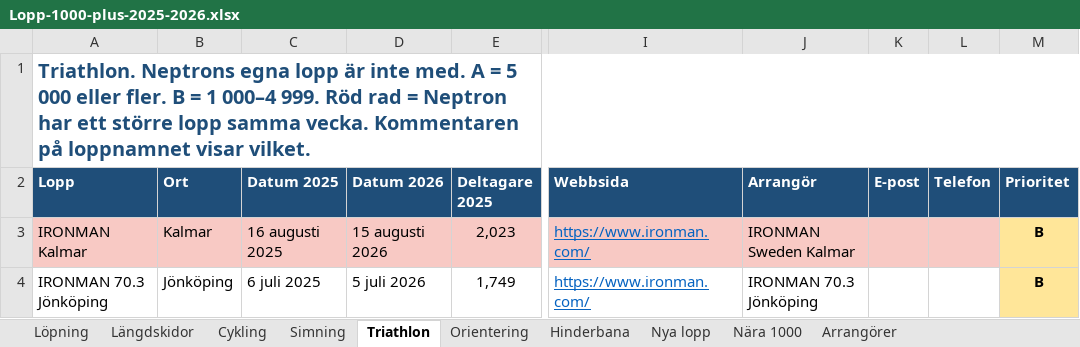
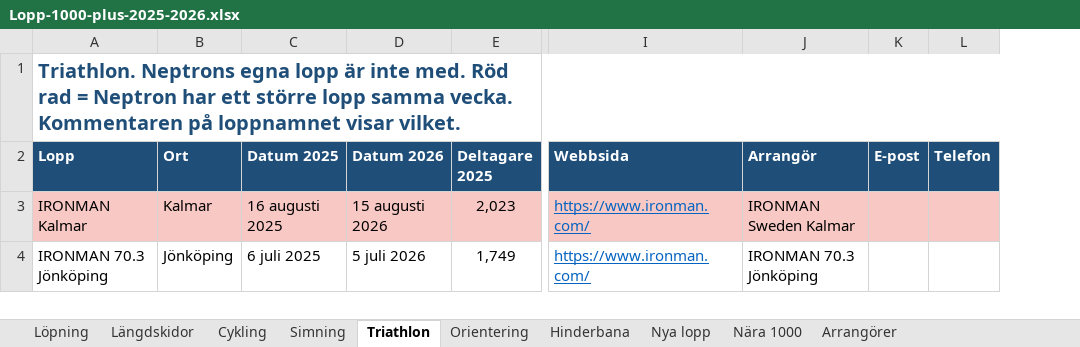
Before and after one commit to Thomazzo91/Days-Without-being-a-tool, an Excel workbook: Lopp-1000-plus-2025-2026.xlsx, sheet Triathlon, drawn as a sheet; only a part is shown, gaps mark what is left out; values as stored, in another font and other column widths than the file's, no borders; the diff names each change by its address in the sheet, - before the commit and + after, or states it on an @@ line.

```diff
--- a/Lopp-1000-plus-2025-2026.xlsx (sheet Triathlon)
+++ b/Lopp-1000-plus-2025-2026.xlsx (sheet Triathlon)
-column M (Prioritet), rows 3-4: B | B
-A1 (Lopp): …inte med. A = 5 000 eller fler. B = 1 000–4 999. Röd rad…
+A1 (Lopp): …inte med. Röd rad…
```
Also changed, not shown: sheet Längdskidor, sheet Hinderbana, sheet Simning, sheet Orientering, sheet Cykling, sheet Löpning.
